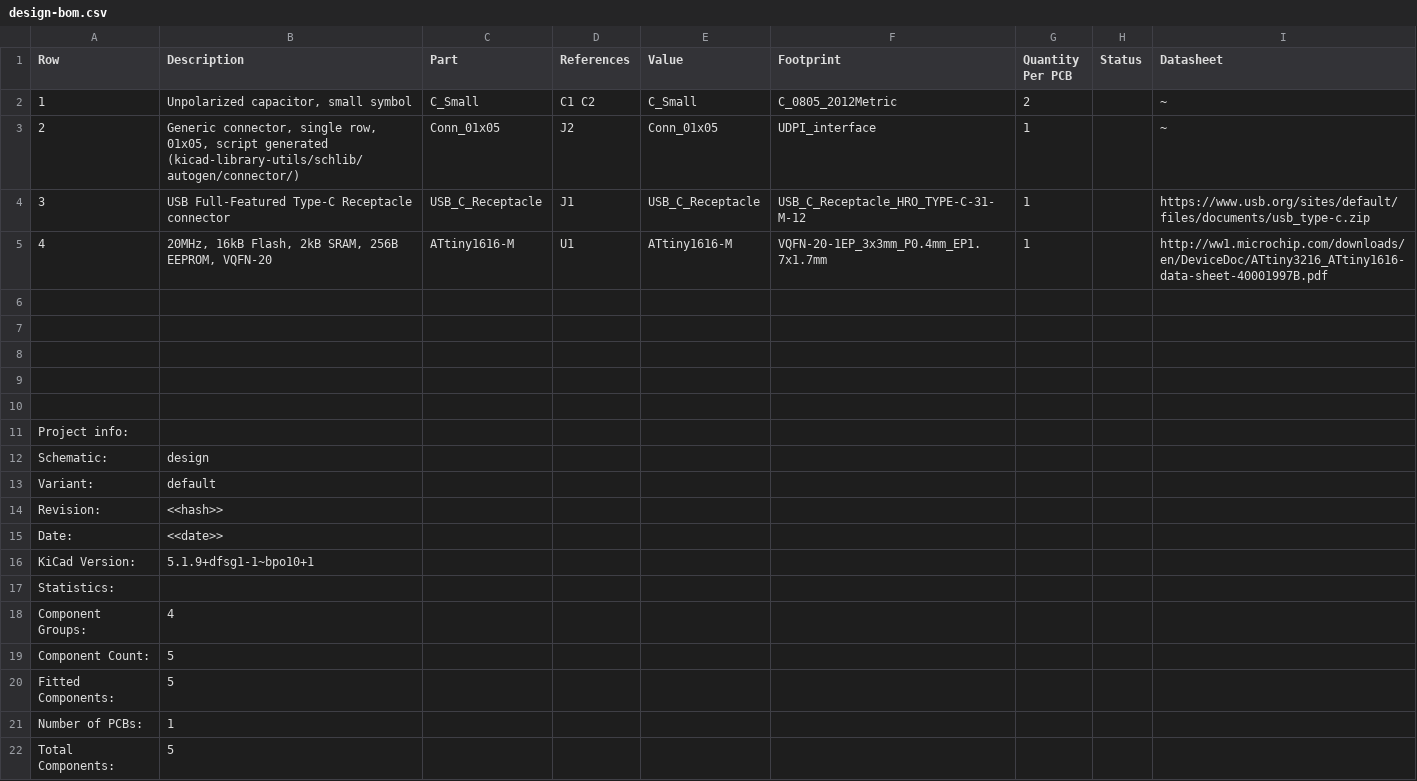
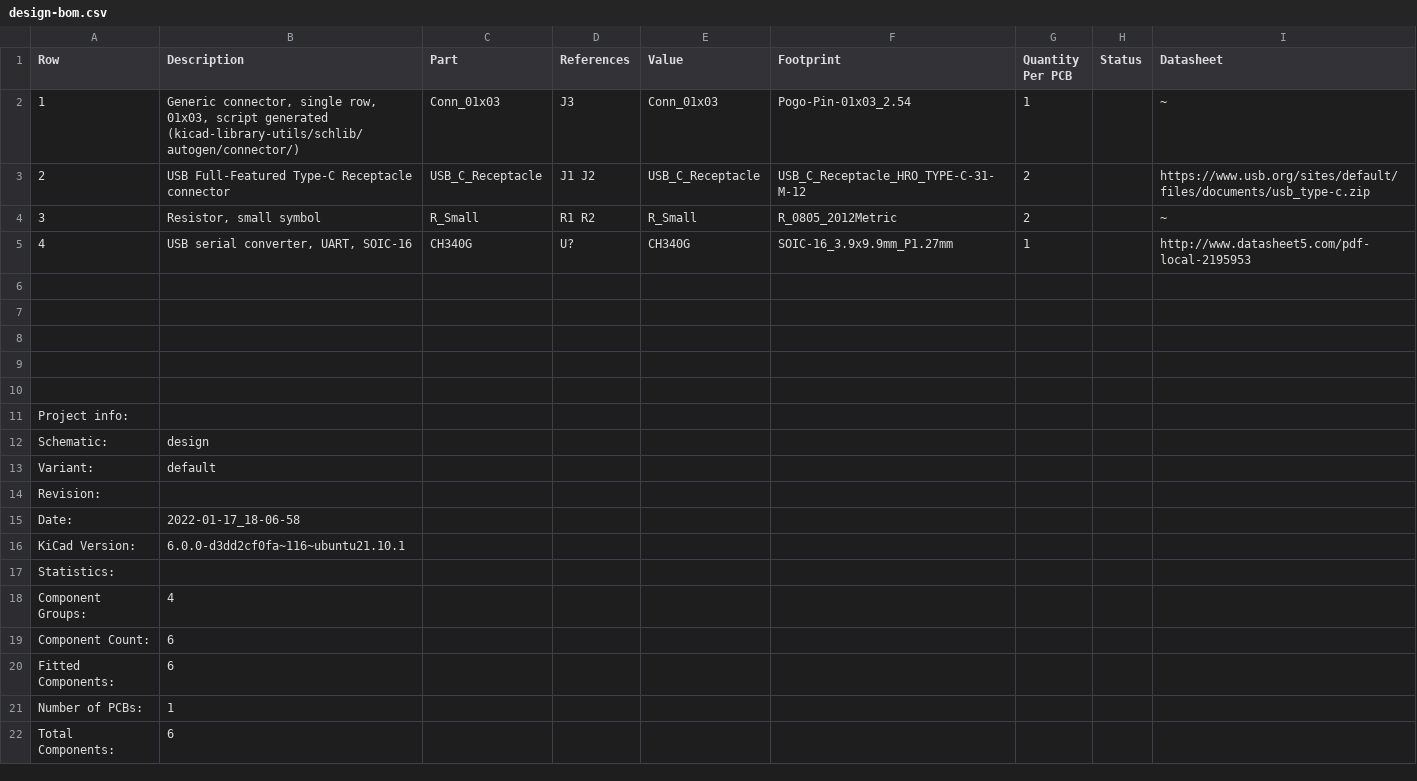
Before and after one commit to 42CrMo4/UPDI-Programmer, a CSV file: Fabrication/BoM/design-bom.csv, drawn as a sheet.

```diff
--- a/Fabrication/BoM/design-bom.csv
+++ b/Fabrication/BoM/design-bom.csv
@@ -1,6 +1,6 @@
 Row,Description,Part,References,Value,Footprint,Quantity Per PCB,Status,Datasheet
-1,"Unpolarized capacitor, small symbol",C_Small,C1 C2,C_Small,C_0805_2012Metric,2, ,~
-2,"Generic connector, single row, 01x05, script generated (kicad-library-utils/schlib/autogen/connector/)",Conn_01x05,J2,Conn_01x05,UDPI_interface,1, ,~
-3,USB Full-Featured Type-C Receptacle connector,USB_C_Receptacle,J1,USB_C_Receptacle,USB_C_Receptacle_HRO_TYPE-C-31-M-12,1, ,https://www.usb.org/sites/default/files/documents/usb_type-c.zip
-4,"20MHz, 16kB Flash, 2kB SRAM, 256B EEPROM, VQFN-20",ATtiny1616-M,U1,ATtiny1616-M,VQFN-20-1EP_3x3mm_P0.4mm_EP1.7x1.7mm,1, ,http://ww1.microchip.com/downloads/en/DeviceDoc/ATtiny3216_ATtiny1616-data-sheet-40001997B.pdf
+1,"Generic connector, single row, 01x03, script generated (kicad-library-utils/schlib/autogen/connector/)",Conn_01x03,J3,Conn_01x03,Pogo-Pin-01x03_2.54,1, ,~
+2,USB Full-Featured Type-C Receptacle connector,USB_C_Receptacle,J1 J2,USB_C_Receptacle,USB_C_Receptacle_HRO_TYPE-C-31-M-12,2, ,https://www.usb.org/sites/default/files/documents/usb_type-c.zip
+3,"Resistor, small symbol",R_Small,R1 R2,R_Small,R_0805_2012Metric,2, ,~
+4,"USB serial converter, UART, SOIC-16",CH340G,U?,CH340G,SOIC-16_3.9x9.9mm_P1.27mm,1, ,http://www.datasheet5.com/pdf-local-2195953
 
@@ -13,10 +13,10 @@ Schematic:,design
 Variant:,default
-Revision:,<<hash>>
-Date:,<<date>>
-KiCad Version:,5.1.9+dfsg1-1~bpo10+1
+Revision:,
+Date:,2022-01-17_18-06-58
+KiCad Version:,6.0.0-d3dd2cf0fa~116~ubuntu21.10.1
 Statistics:
 Component Groups:,4
-Component Count:,5
-Fitted Components:,5
+Component Count:,6
+Fitted Components:,6
 Number of PCBs:,1
-Total Components:,5
+Total Components:,6
```
Also changed, not shown: Fabrication/BoM/design-bom-short.csv, 1 other file.
